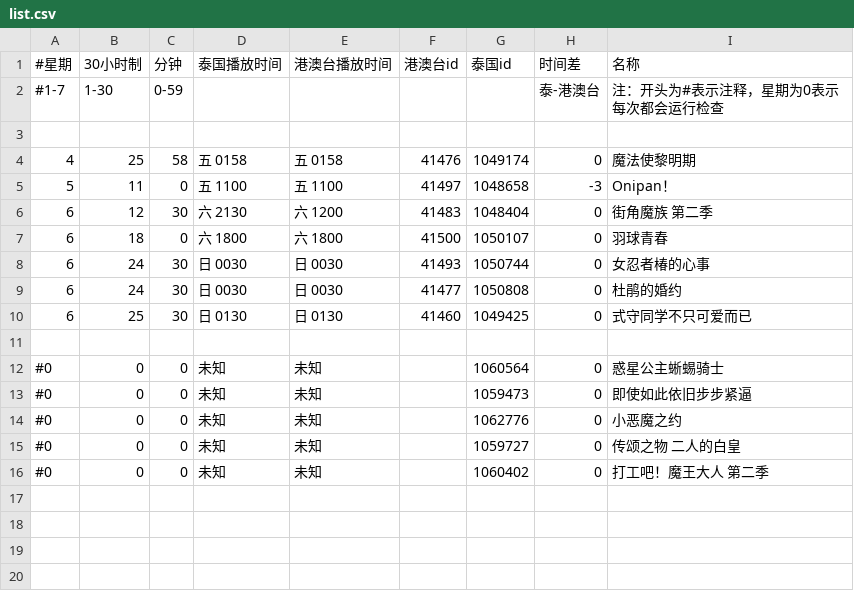
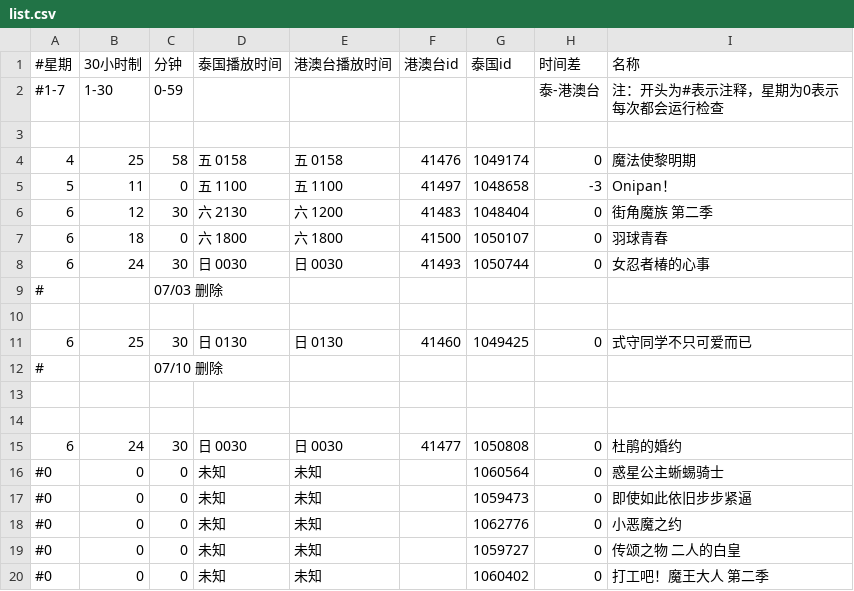
Before and after one commit to david082321/FurrySub, a CSV file: list.csv, drawn as a sheet.

Commit message:
加上完结时间

```diff
--- a/list.csv
+++ b/list.csv
@@ -8,5 +8,9 @@
 6,24,30,日 0030,日 0030,41493,1050744,0,女忍者椿的心事
+#,,07/03 删除,,,,,,
+
+6,25,30,日 0130,日 0130,41460,1049425,0,式守同学不只可爱而已
+#,,07/10 删除,,,,,,
+
+
 6,24,30,日 0030,日 0030,41477,1050808,0,杜鹃的婚约
-6,25,30,日 0130,日 0130,41460,1049425,0,式守同学不只可爱而已
-
 #0,0,0,未知,未知,,1060564,0,惑星公主蜥蜴骑士
```
